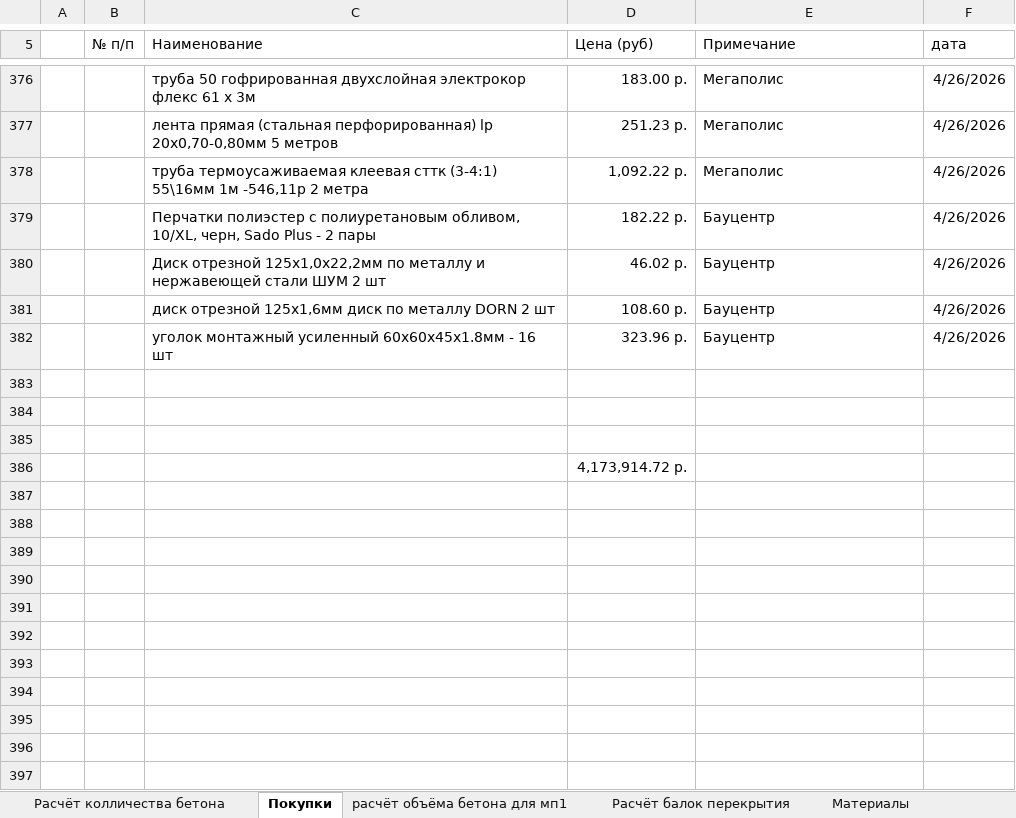
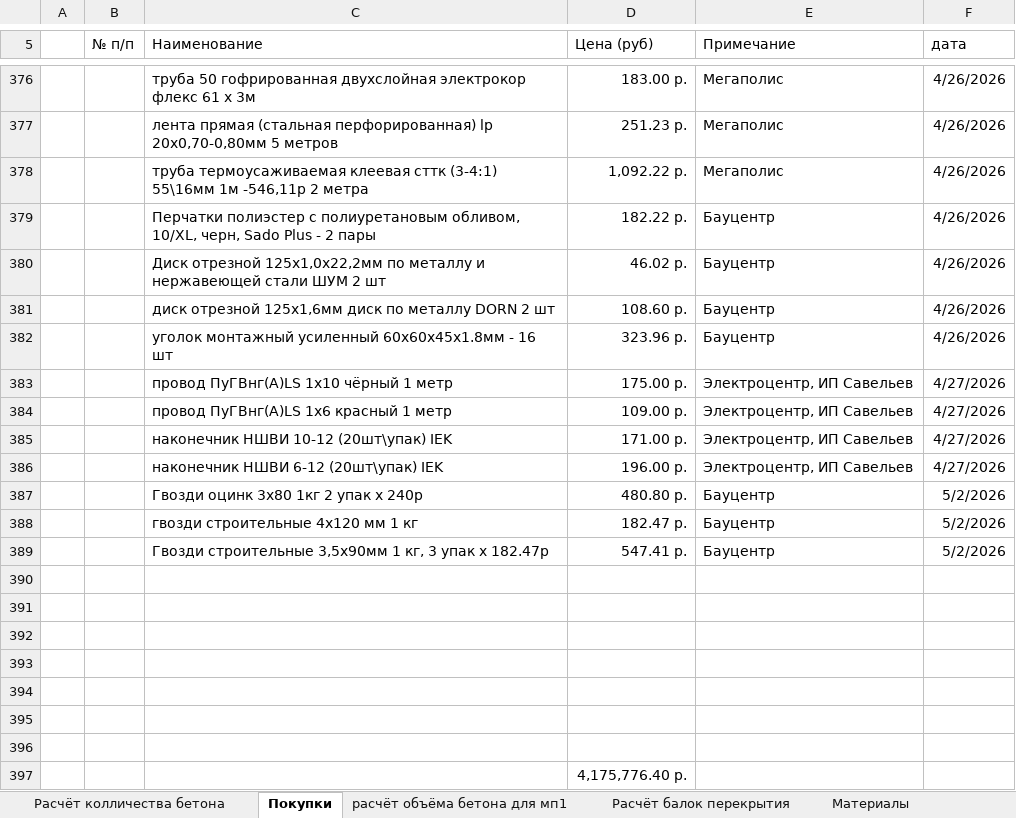
Before and after one commit to zip1982b/my_home, an Excel workbook: 6-131.xlsx, sheet Покупки, drawn as a sheet; only a part is shown, gaps mark what is left out; values as stored, in another font and other column widths than the file's, no borders; table styles not drawn; addresses are those after the commit; the diff names each change by its address in the sheet, - before the commit and + after, or states it on an @@ line.

Commit message:
покупка гвоздей на стройку в бауцентре

```diff
--- a/6-131.xlsx (sheet Покупки)
+++ b/6-131.xlsx (sheet Покупки)
+row 383:  |  | провод ПуГВнг(А)LS 1x10 чёрный 1 метр | 175.00 р. | Электроцентр, ИП Савельев | 4/27/2026
+row 384:  |  | провод ПуГВнг(А)LS 1x6 красный 1 метр | 109.00 р. | Электроцентр, ИП Савельев | 4/27/2026
+row 385:  |  | наконечник НШВИ 10-12 (20шт\упак) IEK | 171.00 р. | Электроцентр, ИП Савельев | 4/27/2026
+row 386:  |  | наконечник НШВИ 6-12 (20шт\упак) IEK | 196.00 р. | Электроцентр, ИП Савельев | 4/27/2026
+row 387:  |  | Гвозди оцинк 3х80 1кг 2 упак х 240р | 480.80 р. | Бауцентр | 5/2/2026
+row 388:  |  | гвозди строительные 4х120 мм 1 кг | 182.47 р. | Бауцентр | 5/2/2026
+row 389:  |  | Гвозди строительные 3,5х90мм 1 кг, 3 упак х 182.47р | 547.41 р. | Бауцентр | 5/2/2026
+row 393: (empty)
+row 394: (empty)
+row 395: (empty)
+row 396: (empty)
-D397 (Цена (руб)): 4,173,914.72 р.
+D397 (Цена (руб)): 4,175,776.40 р.
```
